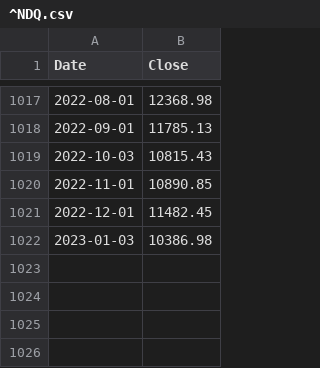
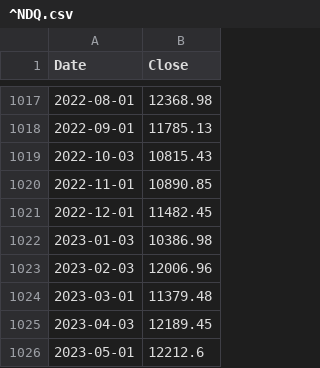
Before and after one commit to IUT-b/simulator_app, a CSV file: stock_data/^NDQ.csv, drawn as a sheet; only a part is shown, gaps mark what is left out; the diff names each change by its address in the sheet, - before the commit and + after, or states it on an @@ line.

```diff
--- a/stock_data/^NDQ.csv
+++ b/stock_data/^NDQ.csv
+row 1023: 2023-02-03 | 12006.96
+row 1024: 2023-03-01 | 11379.48
+row 1025: 2023-04-03 | 12189.45
+row 1026: 2023-05-01 | 12212.6
```
Also changed, not shown: stock_data/10USYB.csv, stock_data/^DJI.csv, 39 other files.
